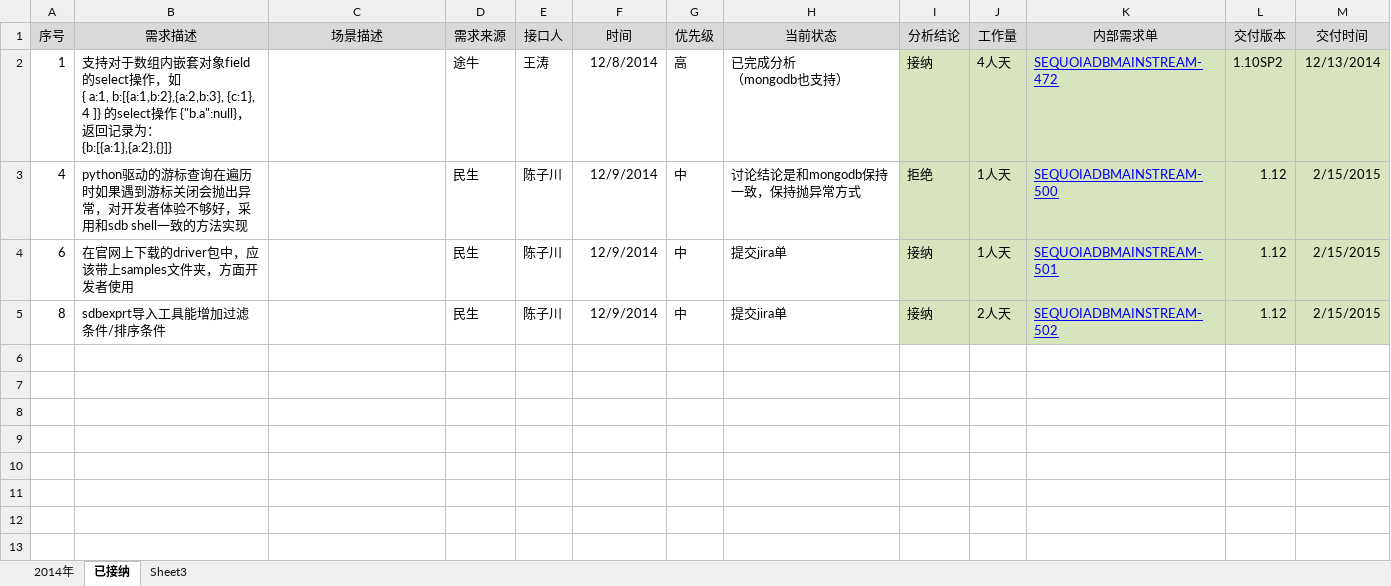
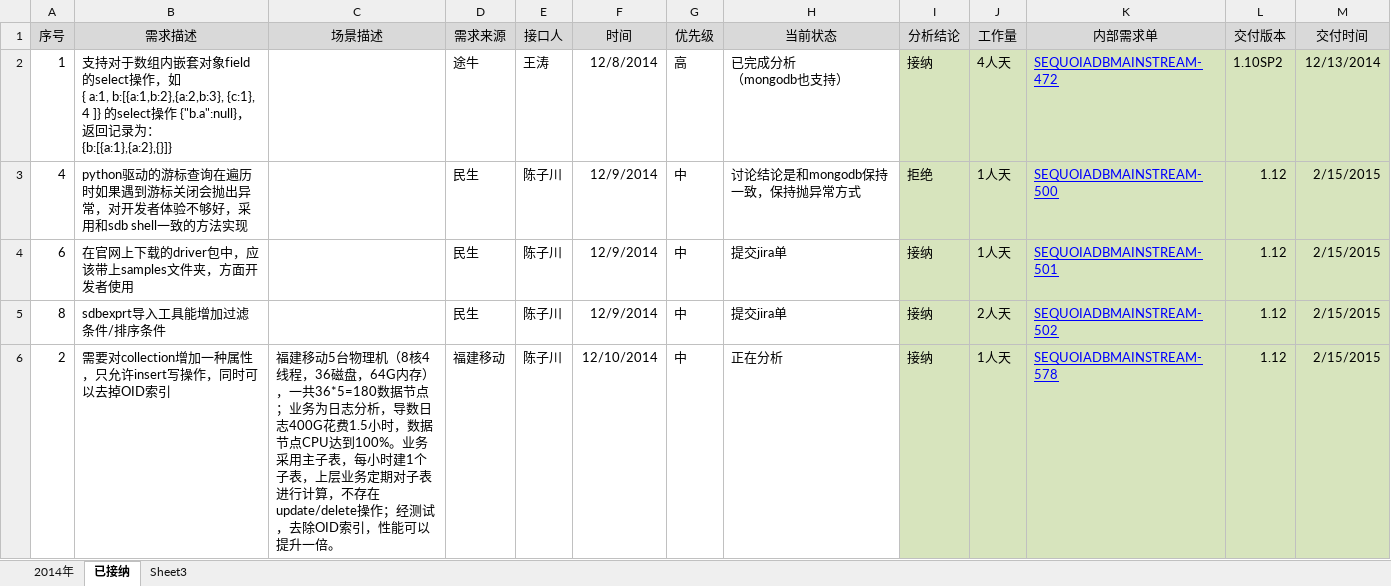
Before and after one commit to Vivian-hihi/SequoiaDB, an Excel workbook: internal_doc/12.需求跟踪/SequoiaDB外部需求跟踪表.xlsx, sheet 已接纳, drawn as a sheet; values as stored, in another font and other column widths than the file's, no borders; the diff names each change by its address in the sheet, - before the commit and + after, or states it on an @@ line.

Commit message:
git-svn-id: http://192.168.20.11/sequoiadb/trunk@17174 6121f079-4a18-41d3-8c30-8870a322f2c2

```diff
--- a/internal_doc/12.需求跟踪/SequoiaDB外部需求跟踪表.xlsx (sheet 已接纳)
+++ b/internal_doc/12.需求跟踪/SequoiaDB外部需求跟踪表.xlsx (sheet 已接纳)
+row 6: 2 | 需要对collection增加一种属性，只允许insert写操作，同时可以去掉OID索引 | 福建移动5台物理机（8核4线程，36磁盘，64G内存），一共36*5=180数据节点；业务为日志分析，导数日志400G花费1.5小时，数据节点CPU达到100%。业务采用主子表，每小时建1个子表，上层业务定期对子表进行计算，不存在update/delete操作；经测试，去除OID索引，性能可以提升一倍。 | 福建移动 | 陈子川 | 12/10/2014 | 中 | 正在分析 | 接纳 | 1人天 | SEQUOIADBMAINSTREAM-578 | 1.12 | 2/15/2015
```
Also changed, not shown: sheet 2014年.
